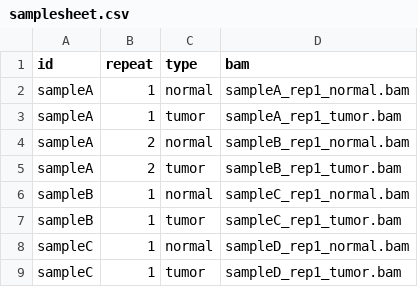
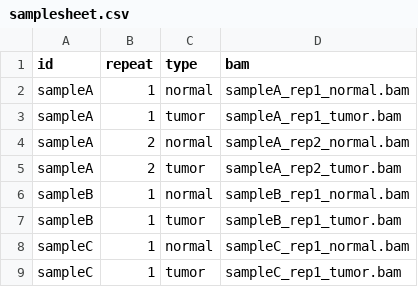
Before and after one commit to nextflow-io/training, a CSV file: side-quests/splitting_and_grouping/data/samplesheet.csv, drawn as a sheet.

Commit message:
Fix samplesheet items to be more consistent

```diff
--- a/side-quests/splitting_and_grouping/data/samplesheet.csv
+++ b/side-quests/splitting_and_grouping/data/samplesheet.csv
@@ -3,7 +3,7 @@ sampleA,1,normal,sampleA_rep1_normal.bam
 sampleA,1,tumor,sampleA_rep1_tumor.bam
-sampleA,2,normal,sampleB_rep1_normal.bam
-sampleA,2,tumor,sampleB_rep1_tumor.bam
-sampleB,1,normal,sampleC_rep1_normal.bam
-sampleB,1,tumor,sampleC_rep1_tumor.bam
-sampleC,1,normal,sampleD_rep1_normal.bam
-sampleC,1,tumor,sampleD_rep1_tumor.bam
+sampleA,2,normal,sampleA_rep2_normal.bam
+sampleA,2,tumor,sampleA_rep2_tumor.bam
+sampleB,1,normal,sampleB_rep1_normal.bam
+sampleB,1,tumor,sampleB_rep1_tumor.bam
+sampleC,1,normal,sampleC_rep1_normal.bam
+sampleC,1,tumor,sampleC_rep1_tumor.bam
```
Also changed, not shown: 1 other file.
